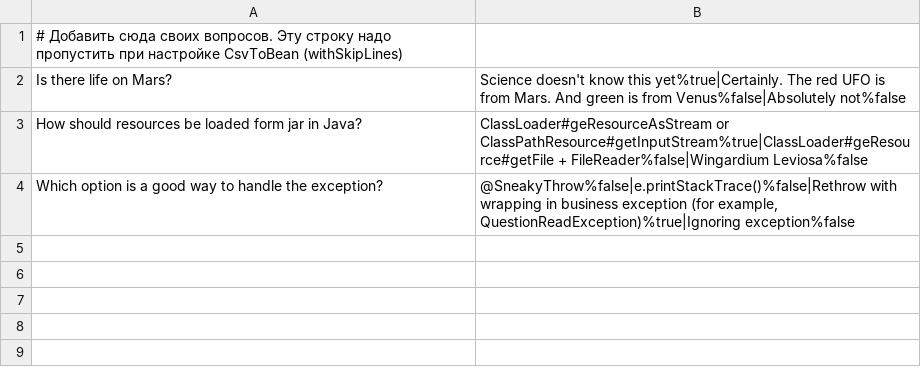
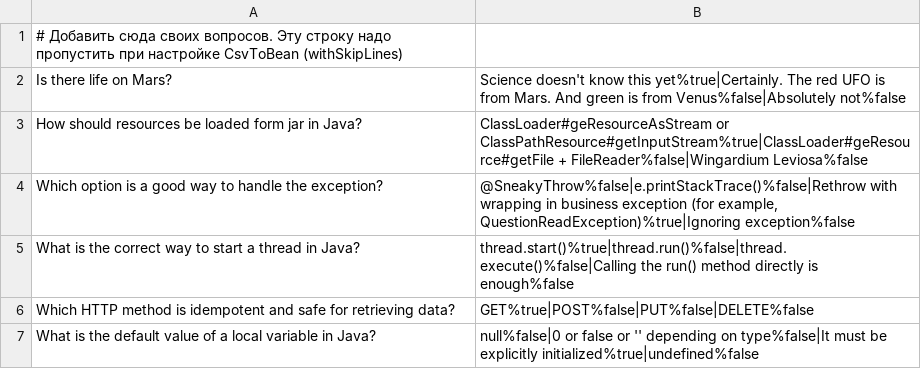
Before and after one commit to garinyaroslav/2026-01-otus-spring-Garin, a CSV file: hw01-xml-config/src/main/resources/questions.csv, drawn as a sheet; the diff names each change by its address in the sheet, - before the commit and + after, or states it on an @@ line.

```diff
--- a/hw01-xml-config/src/main/resources/questions.csv
+++ b/hw01-xml-config/src/main/resources/questions.csv
+row 5: What is the correct way to start a thread in Java? | thread.start()%true|thread.run()%false|thread.execute()%false|Calling the run() method directly is enough%false
+row 6: Which HTTP method is idempotent and safe for retrieving data? | GET%true|POST%false|PUT%false|DELETE%false
+row 7: What is the default value of a local variable in Java? | null%false|0 or false or '' depending on type%false|It must be explicitly initialized%true|undefined%false
```
Also changed, not shown: 6 other files.
